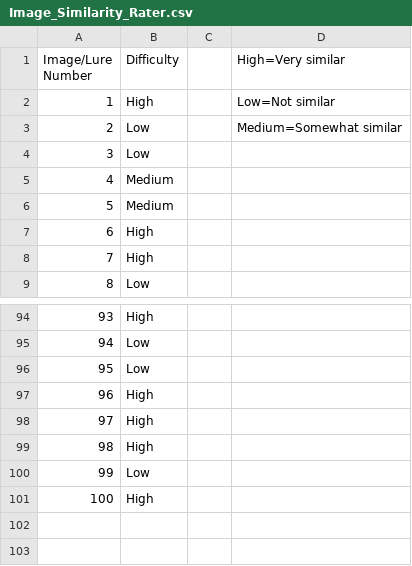
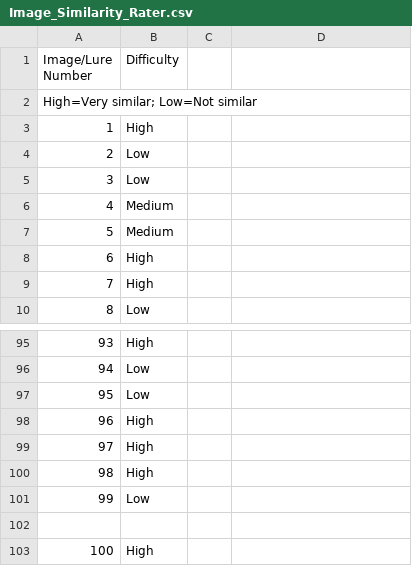
Before and after one commit to kahinimehta/SocialRecognitionTask, a CSV file: STIMULI/Image_Similarity_Rater.csv, drawn as a sheet; only a part is shown, gaps mark what is left out.

Commit message:
Update Image_Similarity_Rater.csv

```diff
--- a/STIMULI/Image_Similarity_Rater.csv
+++ b/STIMULI/Image_Similarity_Rater.csv
@@ -1,4 +1,5 @@
-Image/Lure Number,Difficulty,,High=Very similar
-1,High,,Low=Not similar
-2,Low,,Medium=Somewhat similar
+Image/Lure Number,Difficulty,,
+High=Very similar; Low=Not similar
+1,High,,
+2,Low,,
 3,Low,,
@@ -100,2 +101,3 @@
 99,Low,,
+
 100,High,,
```
